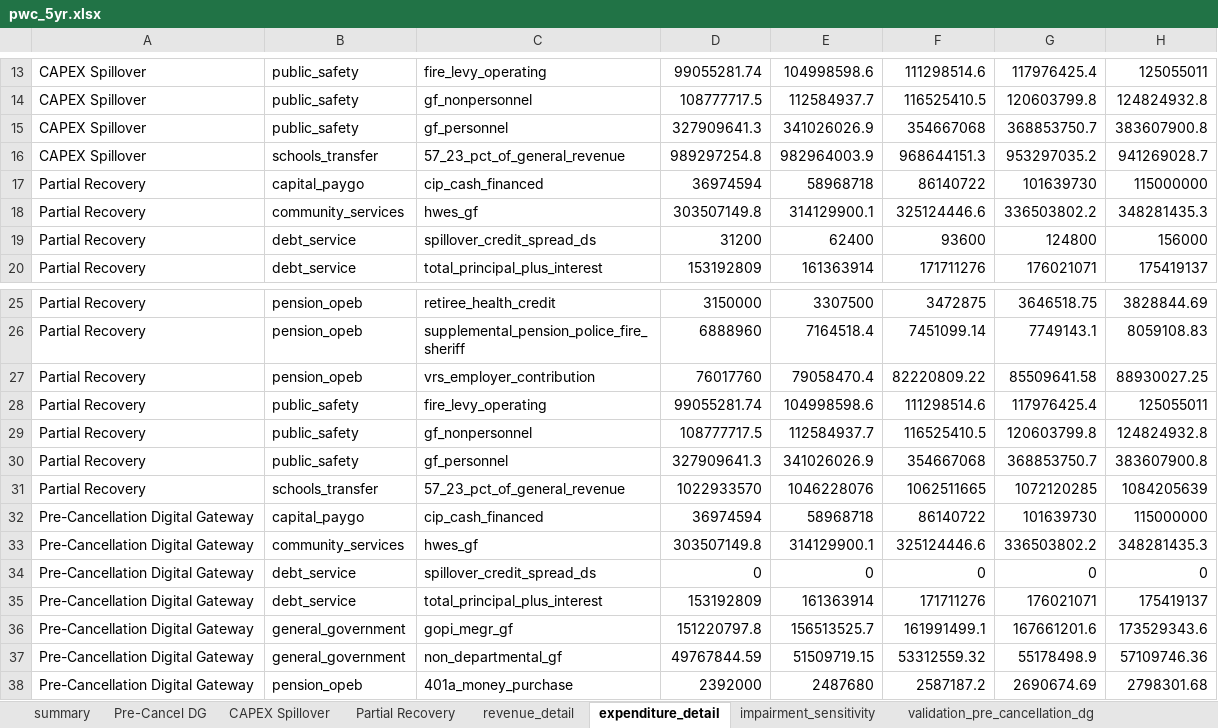
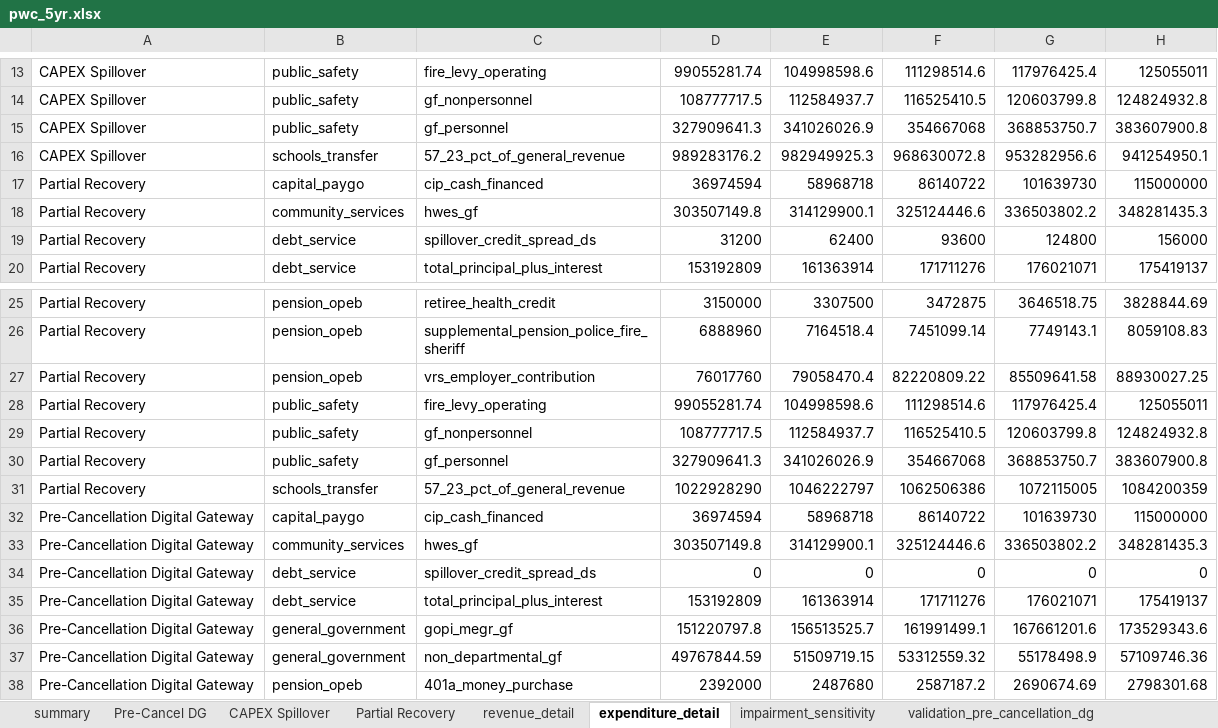
Before and after one commit to mikefrantzen/PWCFinancialAnalysis, an Excel workbook: model/pwc_5yr.xlsx, sheet expenditure_detail, drawn as a sheet; only a part is shown, gaps mark what is left out; values as stored, in another font and other column widths than the file's, no borders; the diff names each change by its address in the sheet, - before the commit and + after, or states it on an @@ line.

```diff
--- a/model/pwc_5yr.xlsx (sheet expenditure_detail)
+++ b/model/pwc_5yr.xlsx (sheet expenditure_detail)
-D16: 989297254.8
+D16: 989283176.2
-E16: 982964003.9
+E16: 982949925.3
-F16: 968644151.3
+F16: 968630072.8
-G16: 953297035.2
+G16: 953282956.6
-H16: 941269028.7
+H16: 941254950.1
-D31: 1022933570
+D31: 1022928290
-E31: 1046228076
+E31: 1046222797
-F31: 1062511665
+F31: 1062506386
-G31: 1072120285
+G31: 1072115005
-H31: 1084205639
+H31: 1084200359
```
Also changed, not shown: sheet summary, sheet CAPEX Spillover, sheet Partial Recovery, sheet impairment_sensitivity, sheet revenue_detail, sheet Pre-Cancel DG, 24 other files.
